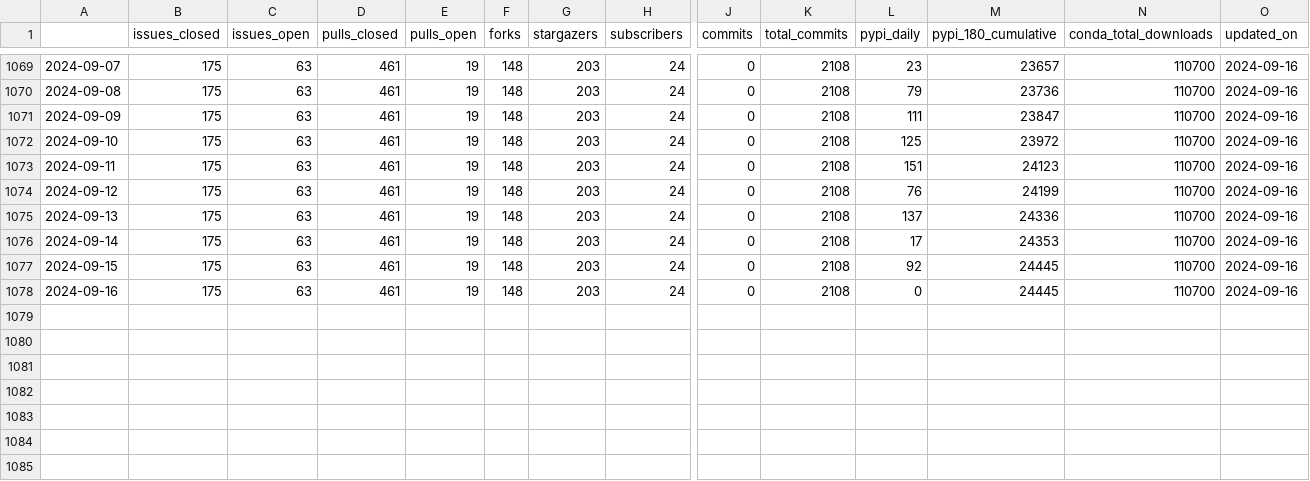
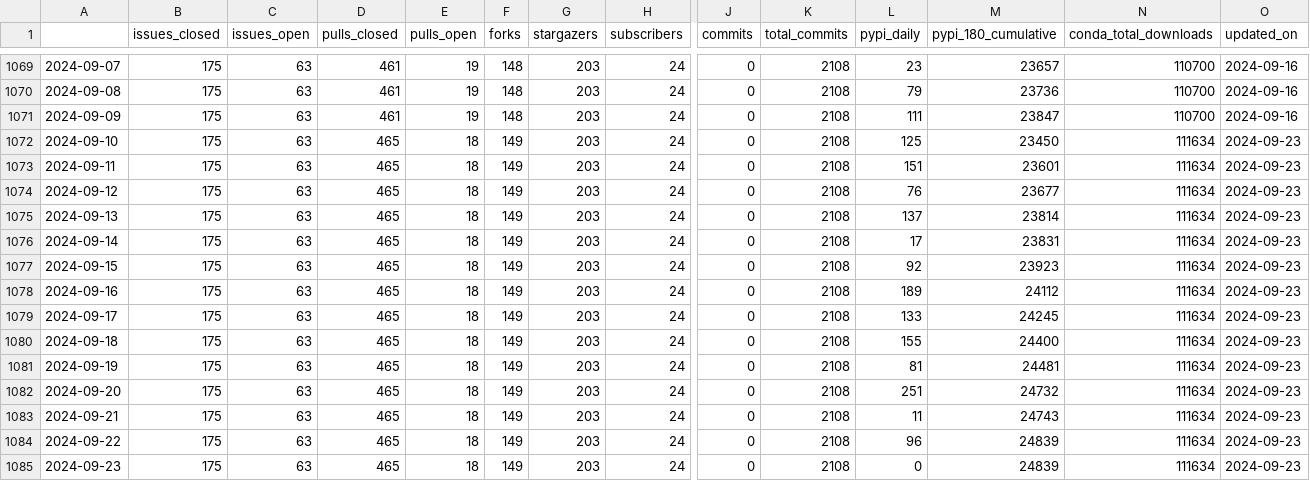
Before and after one commit to NREL/osos, a CSV file: data/floris.csv, drawn as a sheet; only a part is shown, gaps mark what is left out; rows hold the shown columns only; the diff names each change by its address in the sheet, - before the commit and + after, or states it on an @@ line.

```diff
--- a/data/floris.csv
+++ b/data/floris.csv
-D1072:D1078 (pulls_closed): 461
+D1072:D1078 (pulls_closed): 465
-E1072:E1078 (pulls_open): 19
+E1072:E1078 (pulls_open): 18
-F1072:F1078 (forks): 148
+F1072:F1078 (forks): 149
-M1072 (pypi_180_cumulative): 23972
+M1072 (pypi_180_cumulative): 23450
-N1072:N1078 (conda_total_downloads): 110700
+N1072:N1078 (conda_total_downloads): 111634
-O1072:O1078 (updated_on): 2024-09-16
+O1072:O1078 (updated_on): 2024-09-23
-M1073 (pypi_180_cumulative): 24123
+M1073 (pypi_180_cumulative): 23601
-M1074 (pypi_180_cumulative): 24199
+M1074 (pypi_180_cumulative): 23677
-M1075 (pypi_180_cumulative): 24336
+M1075 (pypi_180_cumulative): 23814
-M1076 (pypi_180_cumulative): 24353
+M1076 (pypi_180_cumulative): 23831
-M1077 (pypi_180_cumulative): 24445
+M1077 (pypi_180_cumulative): 23923
-L1078 (pypi_daily): 0
+L1078 (pypi_daily): 189
-M1078 (pypi_180_cumulative): 24445
+M1078 (pypi_180_cumulative): 24112
+row 1079: 2024-09-17 | 175 | 63 | 465 | 18 | 149 | 203 | 24 | 0 | 2108 | 133 | 24245 | 111634 | 2024-09-23
+row 1080: 2024-09-18 | 175 | 63 | 465 | 18 | 149 | 203 | 24 | 0 | 2108 | 155 | 24400 | 111634 | 2024-09-23
+row 1081: 2024-09-19 | 175 | 63 | 465 | 18 | 149 | 203 | 24 | 0 | 2108 | 81 | 24481 | 111634 | 2024-09-23
+row 1082: 2024-09-20 | 175 | 63 | 465 | 18 | 149 | 203 | 24 | 0 | 2108 | 251 | 24732 | 111634 | 2024-09-23
+row 1083: 2024-09-21 | 175 | 63 | 465 | 18 | 149 | 203 | 24 | 0 | 2108 | 11 | 24743 | 111634 | 2024-09-23
+row 1084: 2024-09-22 | 175 | 63 | 465 | 18 | 149 | 203 | 24 | 0 | 2108 | 96 | 24839 | 111634 | 2024-09-23
+row 1085: 2024-09-23 | 175 | 63 | 465 | 18 | 149 | 203 | 24 | 0 | 2108 | 0 | 24839 | 111634 | 2024-09-23
```
Also changed, not shown: data/nrwal.csv, data/phygnn.csv, 20 other files.
